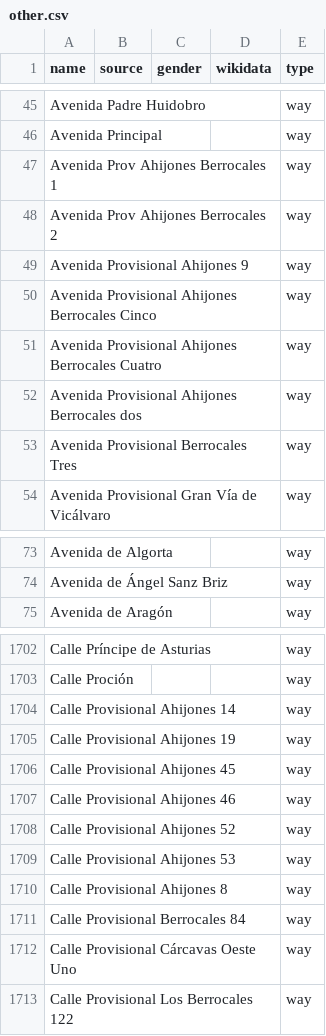
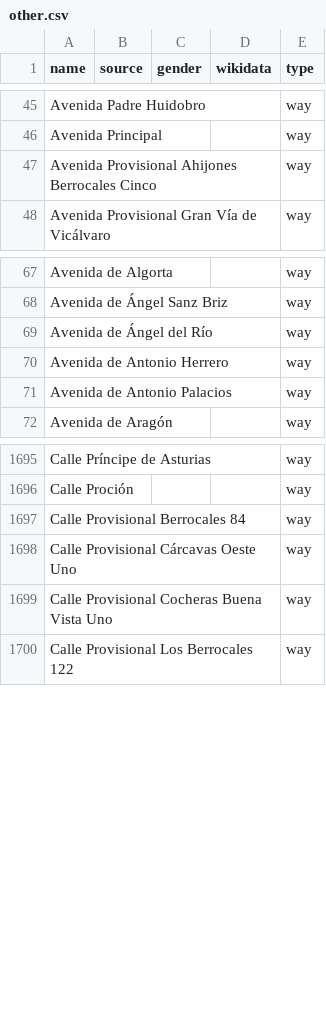
Before and after one commit to EqualStreetNames/equalstreetnames-madrid, a CSV file: data/other.csv, drawn as a sheet; only a part is shown, gaps mark what is left out; removed rows and columns are numbered as before the commit, all else as after; the diff covers the shown part only; the diff names each change by its address in the sheet, - before the commit and + after, or states it on an @@ line.

```diff
--- a/data/other.csv
+++ b/data/other.csv
-row 47: Avenida Prov Ahijones Berrocales 1 |  |  |  | way
-row 48: Avenida Prov Ahijones Berrocales 2 |  |  |  | way
-row 49: Avenida Provisional Ahijones 9 |  |  |  | way
-row 51: Avenida Provisional Ahijones Berrocales Cuatro |  |  |  | way
-row 52: Avenida Provisional Ahijones Berrocales dos |  |  |  | way
-row 53: Avenida Provisional Berrocales Tres |  |  |  | way
+row 69: Avenida de Ángel del Río |  |  |  | way
+row 70: Avenida de Antonio Herrero |  |  |  | way
+row 71: Avenida de Antonio Palacios |  |  |  | way
-row 1704: Calle Provisional Ahijones 14 |  |  |  | way
-row 1705: Calle Provisional Ahijones 19 |  |  |  | way
-row 1706: Calle Provisional Ahijones 45 |  |  |  | way
-row 1707: Calle Provisional Ahijones 46 |  |  |  | way
-row 1708: Calle Provisional Ahijones 52 |  |  |  | way
-row 1709: Calle Provisional Ahijones 53 |  |  |  | way
-row 1710: Calle Provisional Ahijones 8 |  |  |  | way
+row 1699: Calle Provisional Cocheras Buena Vista Uno |  |  |  | way
```
Also changed, not shown: 61 added rows, 17 removed rows and 1 edited cell elsewhere in this file, data/gender.csv, 4 other files.
